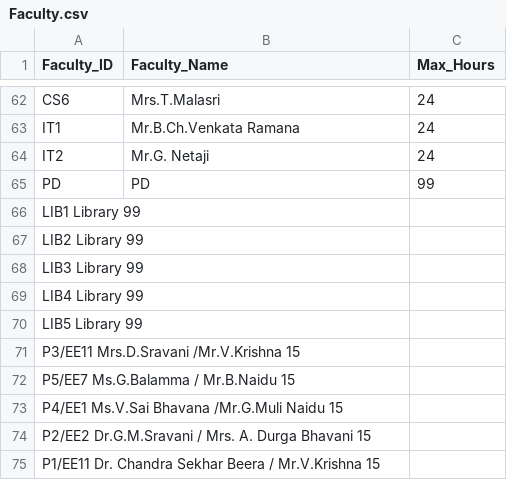
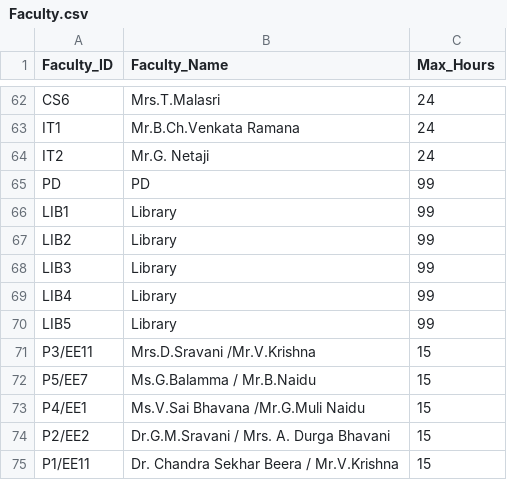
Before and after one commit to vrsssrikanth-glitch/Timetable---BS-H--VIEW, a CSV file: Faculty.csv, drawn as a sheet; only a part is shown, gaps mark what is left out; removed rows and columns are numbered as before the commit, all else as after; the diff names each change by its address in the sheet, - before the commit and + after, or states it on an @@ line.

Commit message:
Update Faculty.csv

```diff
--- a/Faculty.csv
+++ b/Faculty.csv
-row 66: LIB1 Library 99
-row 67: LIB2 Library 99
-row 68: LIB3 Library 99
-row 69: LIB4 Library 99
-row 70: LIB5 Library 99
-row 71: P3/EE11 Mrs.D.Sravani /Mr.V.Krishna 15
-row 72: P5/EE7 Ms.G.Balamma / Mr.B.Naidu 15
-row 73: P4/EE1 Ms.V.Sai Bhavana /Mr.G.Muli Naidu 15
-row 74: P2/EE2 Dr.G.M.Sravani / Mrs. A. Durga Bhavani 15
-row 75: P1/EE11 Dr. Chandra Sekhar Beera / Mr.V.Krishna 15
+row 66: LIB1 | Library | 99
+row 67: LIB2 | Library | 99
+row 68: LIB3 | Library | 99
+row 69: LIB4 | Library | 99
+row 70: LIB5 | Library | 99
+row 71: P3/EE11 | Mrs.D.Sravani /Mr.V.Krishna | 15
+row 72: P5/EE7 | Ms.G.Balamma / Mr.B.Naidu | 15
+row 73: P4/EE1 | Ms.V.Sai Bhavana /Mr.G.Muli Naidu | 15
+row 74: P2/EE2 | Dr.G.M.Sravani / Mrs. A. Durga Bhavani | 15
+row 75: P1/EE11 | Dr. Chandra Sekhar Beera / Mr.V.Krishna | 15
```
